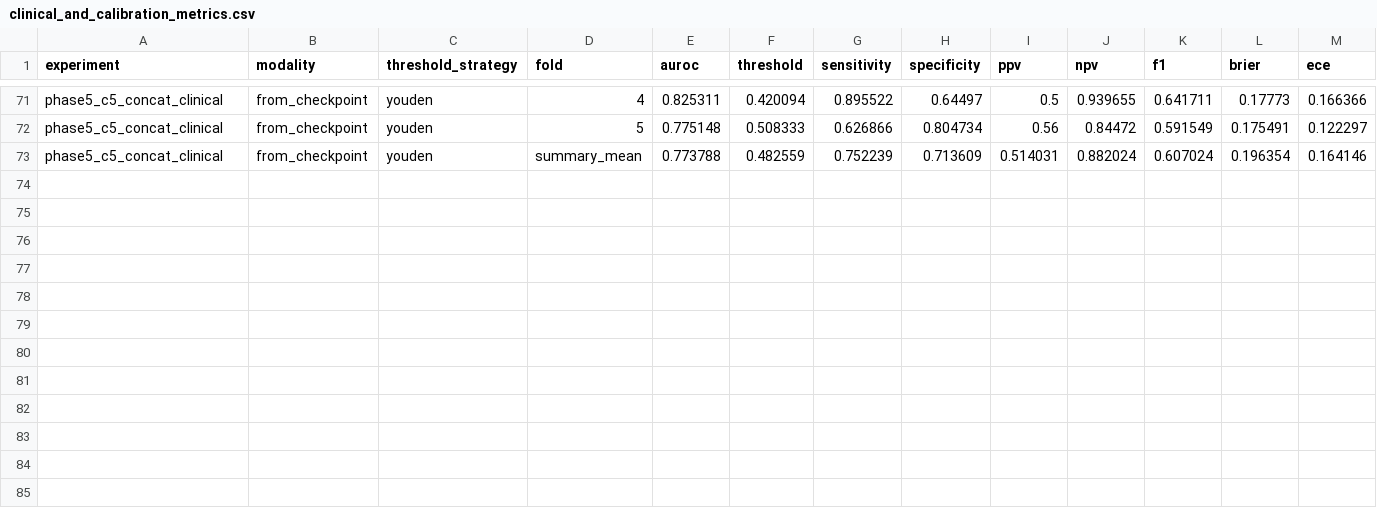
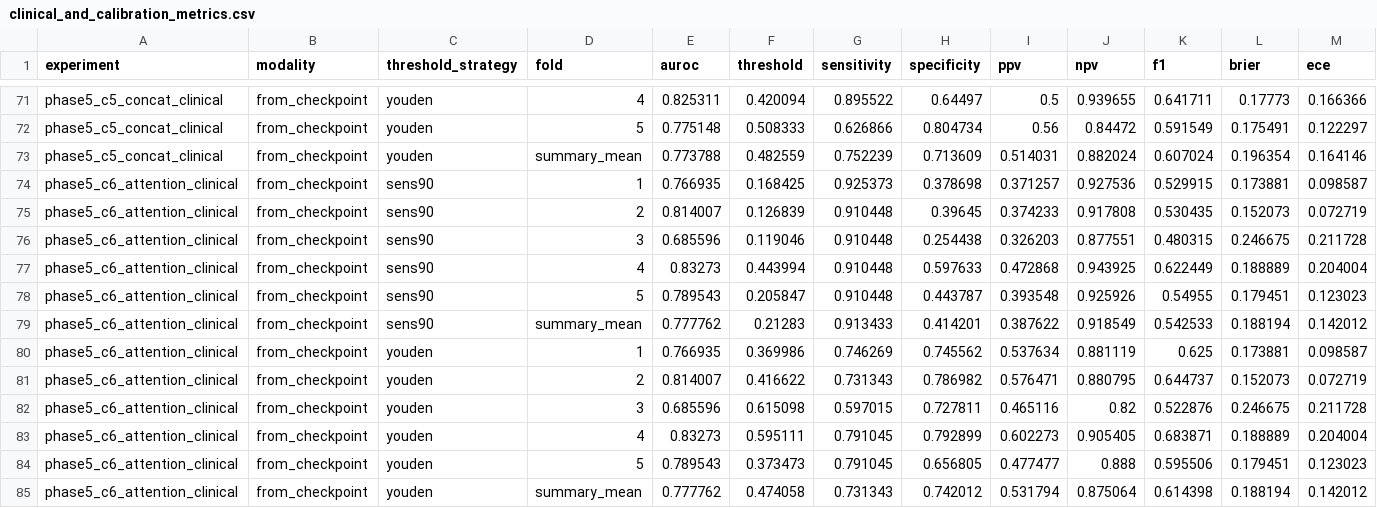
Before and after one commit to ndeyebndiaye-create/prostate_xai, a CSV file: results/clinical_and_calibration_metrics.csv, drawn as a sheet; only a part is shown, gaps mark what is left out; rows hold the shown columns only; the diff names each change by its address in the sheet, - before the commit and + after, or states it on an @@ line.

Commit message:
feat(phase5-c6): complete C6 5-fold training (AUROC 0.7778), add degradation module and calibration metrics

```diff
--- a/results/clinical_and_calibration_metrics.csv
+++ b/results/clinical_and_calibration_metrics.csv
+row 74: phase5_c6_attention_clinical | from_checkpoint | sens90 | 1 | 0.766935 | 0.168425 | 0.925373 | 0.378698 | 0.371257 | 0.927536 | 0.529915 | 0.173881 | 0.098587
+row 75: phase5_c6_attention_clinical | from_checkpoint | sens90 | 2 | 0.814007 | 0.126839 | 0.910448 | 0.39645 | 0.374233 | 0.917808 | 0.530435 | 0.152073 | 0.072719
+row 76: phase5_c6_attention_clinical | from_checkpoint | sens90 | 3 | 0.685596 | 0.119046 | 0.910448 | 0.254438 | 0.326203 | 0.877551 | 0.480315 | 0.246675 | 0.211728
+row 77: phase5_c6_attention_clinical | from_checkpoint | sens90 | 4 | 0.83273 | 0.443994 | 0.910448 | 0.597633 | 0.472868 | 0.943925 | 0.622449 | 0.188889 | 0.204004
+row 78: phase5_c6_attention_clinical | from_checkpoint | sens90 | 5 | 0.789543 | 0.205847 | 0.910448 | 0.443787 | 0.393548 | 0.925926 | 0.54955 | 0.179451 | 0.123023
+row 79: phase5_c6_attention_clinical | from_checkpoint | sens90 | summary_mean | 0.777762 | 0.21283 | 0.913433 | 0.414201 | 0.387622 | 0.918549 | 0.542533 | 0.188194 | 0.142012
+row 80: phase5_c6_attention_clinical | from_checkpoint | youden | 1 | 0.766935 | 0.369986 | 0.746269 | 0.745562 | 0.537634 | 0.881119 | 0.625 | 0.173881 | 0.098587
+row 81: phase5_c6_attention_clinical | from_checkpoint | youden | 2 | 0.814007 | 0.416622 | 0.731343 | 0.786982 | 0.576471 | 0.880795 | 0.644737 | 0.152073 | 0.072719
+row 82: phase5_c6_attention_clinical | from_checkpoint | youden | 3 | 0.685596 | 0.615098 | 0.597015 | 0.727811 | 0.465116 | 0.82 | 0.522876 | 0.246675 | 0.211728
+row 83: phase5_c6_attention_clinical | from_checkpoint | youden | 4 | 0.83273 | 0.595111 | 0.791045 | 0.792899 | 0.602273 | 0.905405 | 0.683871 | 0.188889 | 0.204004
+row 84: phase5_c6_attention_clinical | from_checkpoint | youden | 5 | 0.789543 | 0.373473 | 0.791045 | 0.656805 | 0.477477 | 0.888 | 0.595506 | 0.179451 | 0.123023
+row 85: phase5_c6_attention_clinical | from_checkpoint | youden | summary_mean | 0.777762 | 0.474058 | 0.731343 | 0.742012 | 0.531794 | 0.875064 | 0.614398 | 0.188194 | 0.142012
```
Also changed, not shown: results/baselines.csv, 9 other files.
